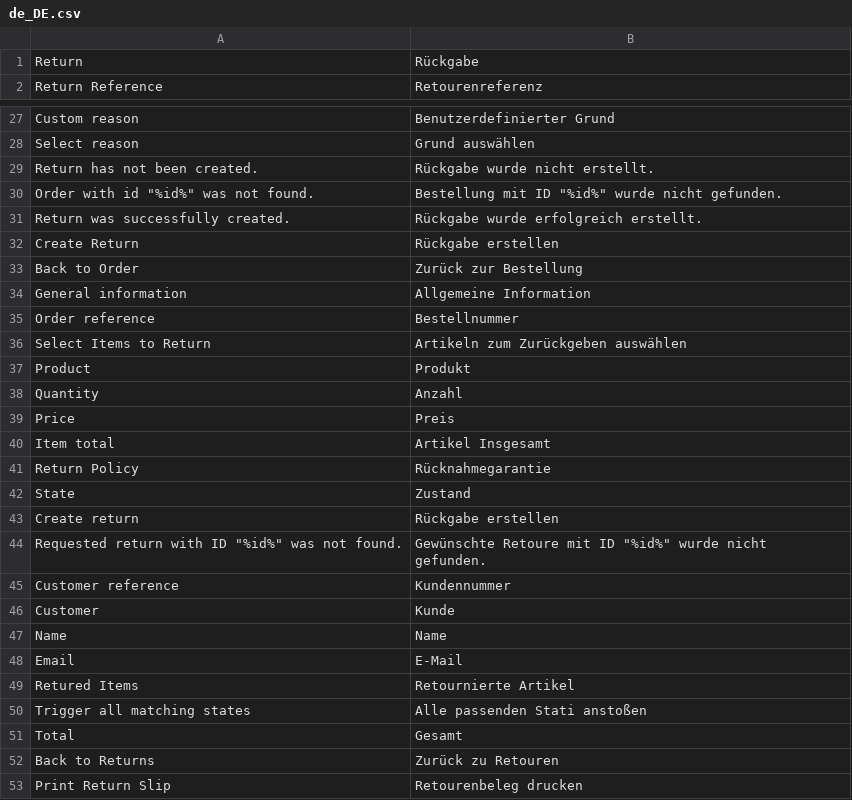
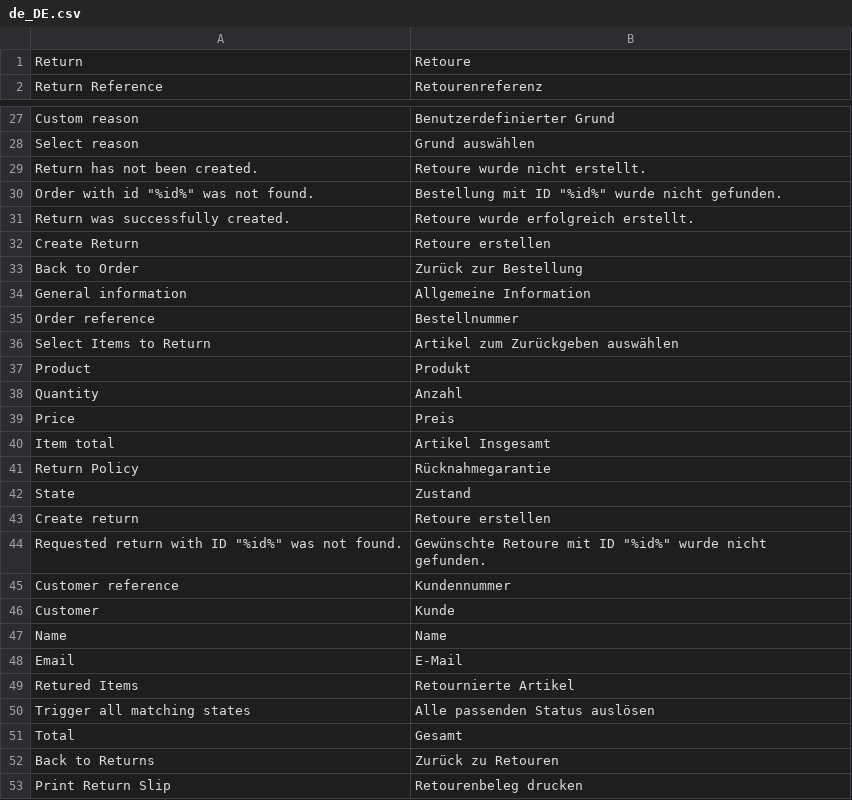
Before and after one commit to spryker/sales-return-gui, a CSV file: data/translation/Zed/de_DE.csv, drawn as a sheet; only a part is shown, gaps mark what is left out; the diff names each change by its address in the sheet, - before the commit and + after, or states it on an @@ line.

```diff
--- a/data/translation/Zed/de_DE.csv
+++ b/data/translation/Zed/de_DE.csv
-B1: Rückgabe
+B1: Retoure
-B29: Rückgabe wurde nicht erstellt.
+B29: Retoure wurde nicht erstellt.
-B31: Rückgabe wurde erfolgreich erstellt.
+B31: Retoure wurde erfolgreich erstellt.
-B32: Rückgabe erstellen
+B32: Retoure erstellen
-B36: Artikeln zum Zurückgeben auswählen
+B36: Artikel zum Zurückgeben auswählen
-B43: Rückgabe erstellen
+B43: Retoure erstellen
-B50: Alle passenden Stati anstoßen
+B50: Alle passenden Status auslösen
```
Also changed, not shown: 10 other files.
